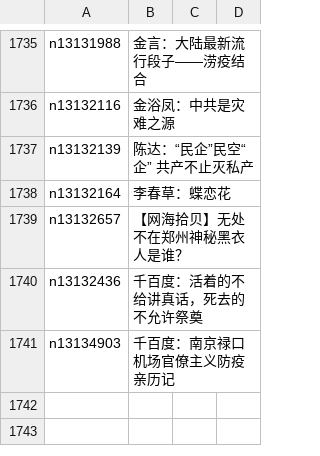
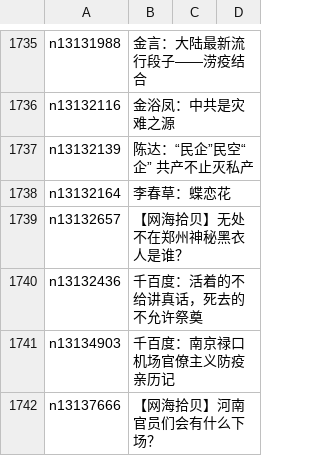
Before and after one commit to easy2view/epoch-comment, a CSV file: indexes/nsc993.csv, drawn as a sheet; only a part is shown, gaps mark what is left out; the diff names each change by its address in the sheet, - before the commit and + after, or states it on an @@ line.

```diff
--- a/indexes/nsc993.csv
+++ b/indexes/nsc993.csv
+row 1742: n13137666 | 【网海拾贝】河南官员们会有什么下场？
```
Also changed, not shown: indexes/nsc1025.csv, 22 other files.
